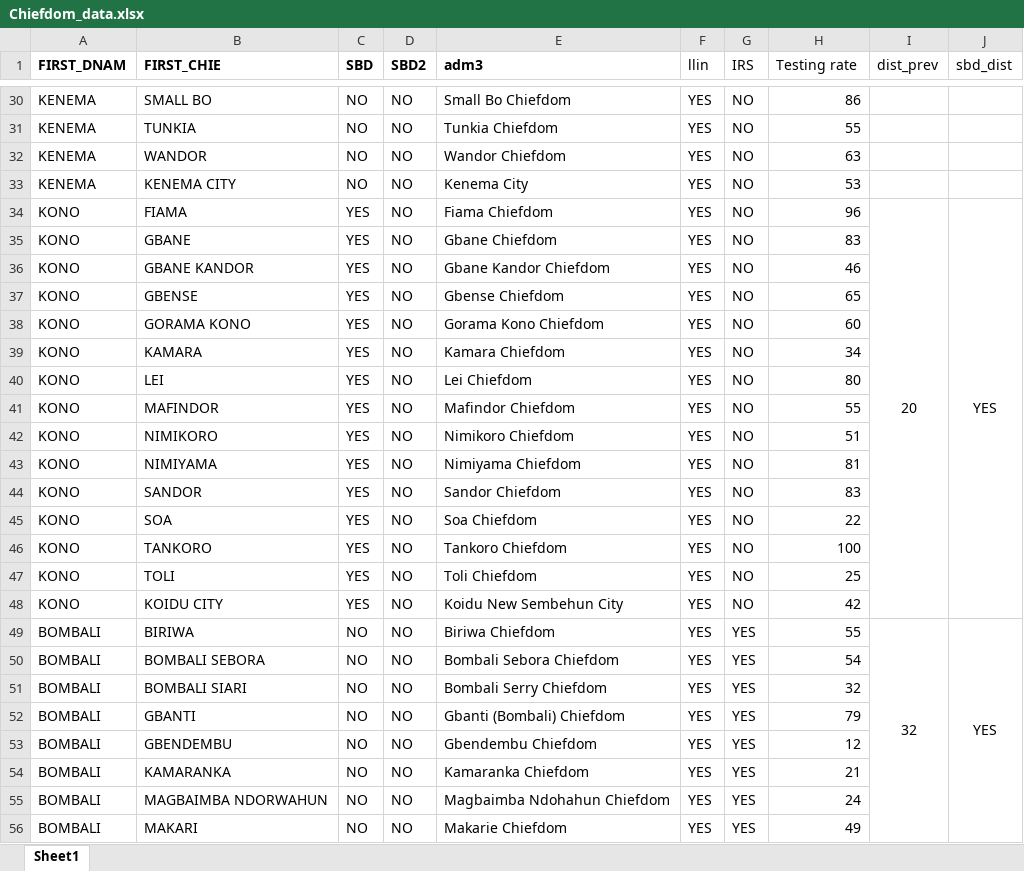
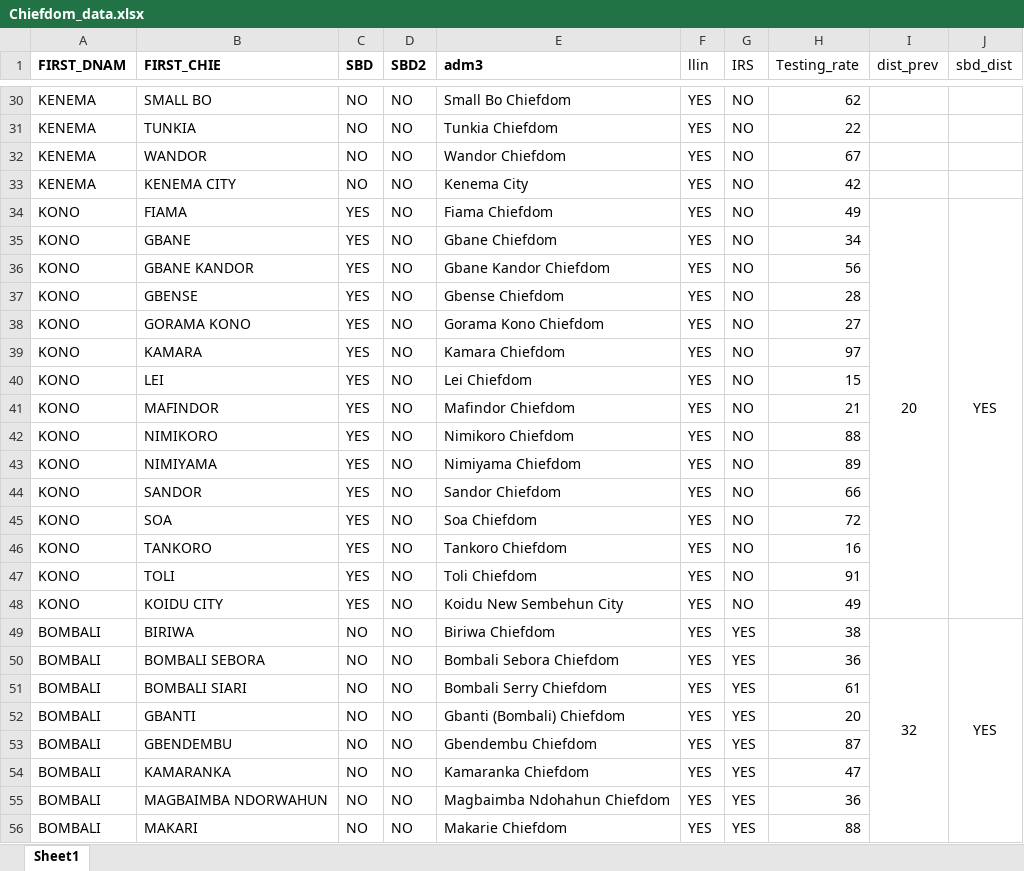
Before and after one commit to mohamedsillahkanu/SNT-Code-Library, an Excel workbook: Chiefdom_data.xlsx, sheet Sheet1, drawn as a sheet; only a part is shown, gaps mark what is left out; values as stored, in another font and other column widths than the file's, no borders; the diff covers the shown part only; the diff names each change by its address in the sheet, - before the commit and + after, or states it on an @@ line.

```diff
--- a/Chiefdom_data.xlsx (sheet Sheet1)
+++ b/Chiefdom_data.xlsx (sheet Sheet1)
-H1: Testing rate
+H1: Testing_rate
-H30 (Testing_rate): 86
+H30 (Testing_rate): 62
-H31 (Testing_rate): 55
+H31 (Testing_rate): 22
-H32 (Testing_rate): 63
+H32 (Testing_rate): 67
-H33 (Testing_rate): 53
+H33 (Testing_rate): 42
-H34 (Testing_rate): 96
+H34 (Testing_rate): 49
-H35 (Testing_rate): 83
+H35 (Testing_rate): 34
-H36 (Testing_rate): 46
+H36 (Testing_rate): 56
-H37 (Testing_rate): 65
+H37 (Testing_rate): 28
-H38 (Testing_rate): 60
+H38 (Testing_rate): 27
-H39 (Testing_rate): 34
+H39 (Testing_rate): 97
-H40 (Testing_rate): 80
+H40 (Testing_rate): 15
-H41 (Testing_rate): 55
+H41 (Testing_rate): 21
-H42 (Testing_rate): 51
+H42 (Testing_rate): 88
-H43 (Testing_rate): 81
+H43 (Testing_rate): 89
-H44 (Testing_rate): 83
+H44 (Testing_rate): 66
-H45 (Testing_rate): 22
+H45 (Testing_rate): 72
-H46 (Testing_rate): 100
+H46 (Testing_rate): 16
-H47 (Testing_rate): 25
+H47 (Testing_rate): 91
-H48 (Testing_rate): 42
+H48 (Testing_rate): 49
-H49 (Testing_rate): 55
+H49 (Testing_rate): 38
-H50 (Testing_rate): 54
+H50 (Testing_rate): 36
-H51 (Testing_rate): 32
+H51 (Testing_rate): 61
-H52 (Testing_rate): 79
+H52 (Testing_rate): 20
-H53 (Testing_rate): 12
+H53 (Testing_rate): 87
-H54 (Testing_rate): 21
+H54 (Testing_rate): 47
-H55 (Testing_rate): 24
+H55 (Testing_rate): 36
-H56 (Testing_rate): 49
+H56 (Testing_rate): 88
```
Also changed, not shown: 178 edited cells elsewhere in this sheet.
